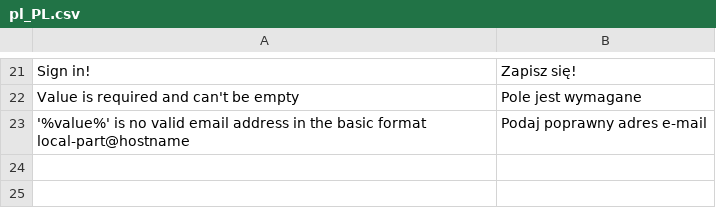
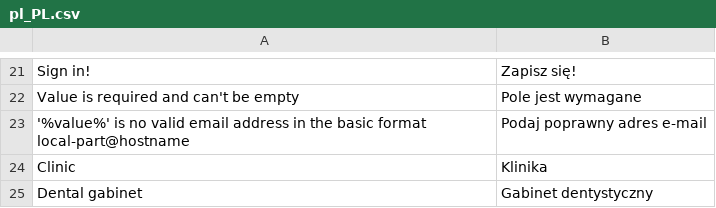
Before and after one commit to karolek/Trendmed, a CSV file: data/languages/pl_PL.csv, drawn as a sheet; only a part is shown, gaps mark what is left out.

```diff
--- a/data/languages/pl_PL.csv
+++ b/data/languages/pl_PL.csv
@@ -23 +23,3 @@ Value is required and can't be empty;Pole jest wymagane
 '%value%' is no valid email address in the basic format local-part@hostname;Podaj poprawny adres e-mail
+Clinic;Klinika
+Dental gabinet;Gabinet dentystyczny
```
Also changed, not shown: 22 other files.
